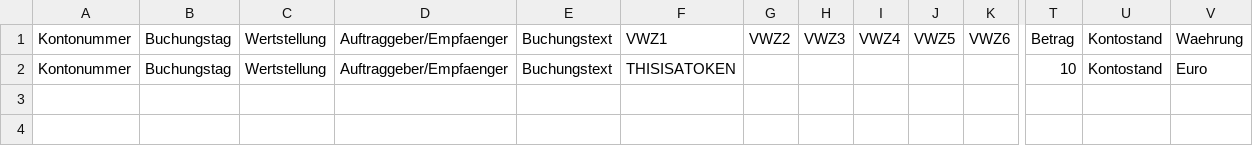
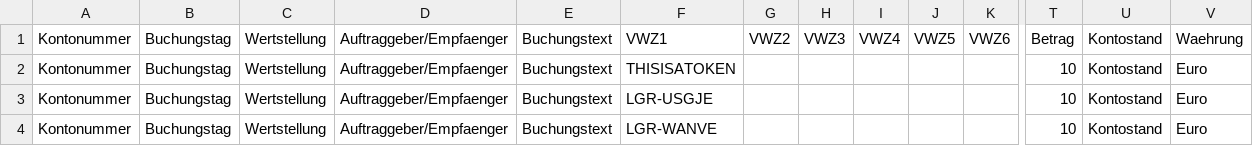
Before and after one commit to lplotni/pace, a CSV file: spec/statement_example.csv, drawn as a sheet; only a part is shown, gaps mark what is left out; rows hold the shown columns only; the diff names each change by its address in the sheet, - before the commit and + after, or states it on an @@ line.

```diff
--- a/spec/statement_example.csv
+++ b/spec/statement_example.csv
+row 3: Kontonummer | Buchungstag | Wertstellung | Auftraggeber/Empfaenger | Buchungstext | LGR-USGJE |  |  |  |  |  | 10 | Kontostand | Euro
+row 4: Kontonummer | Buchungstag | Wertstellung | Auftraggeber/Empfaenger | Buchungstext | LGR-WANVE |  |  |  |  |  | 10 | Kontostand | Euro
```
Also changed, not shown: 2 other files.
